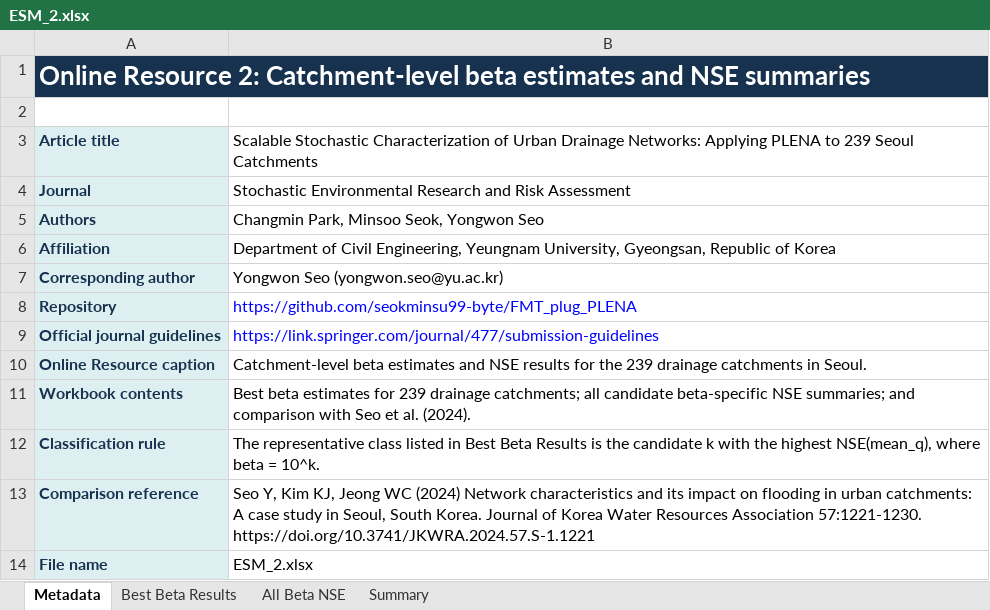
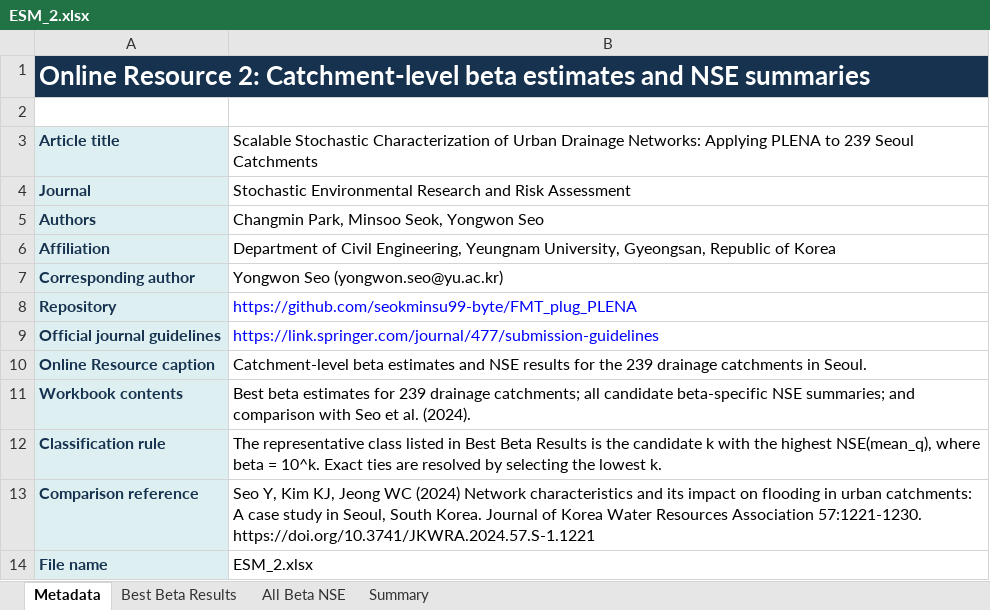
Before and after one commit to seokminsu99-byte/FMT_plug_PLENA, an Excel workbook: supplementary/ESM_2.xlsx, sheet Metadata, drawn as a sheet; values as stored, in another font and other column widths than the file's, no borders; the diff names each change by its address in the sheet, - before the commit and + after, or states it on an @@ line.

```diff
--- a/supplementary/ESM_2.xlsx (sheet Metadata)
+++ b/supplementary/ESM_2.xlsx (sheet Metadata)
-B12: …= 10^k.
+B12: …= 10^k. Exact ties are resolved by selecting the lowest k.
```
Also changed, not shown: sheet All Beta NSE.
